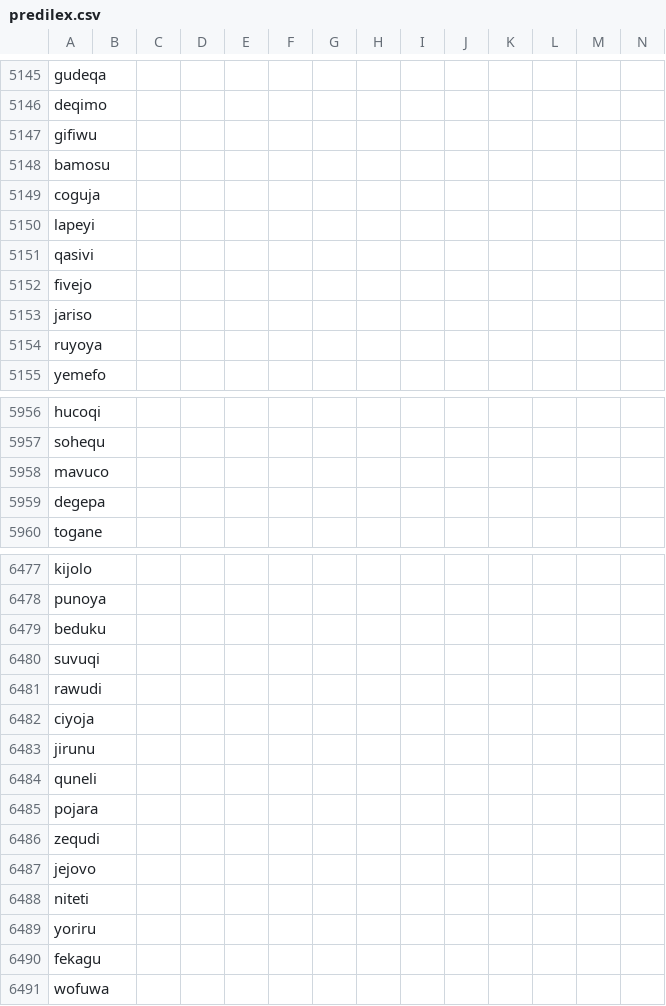
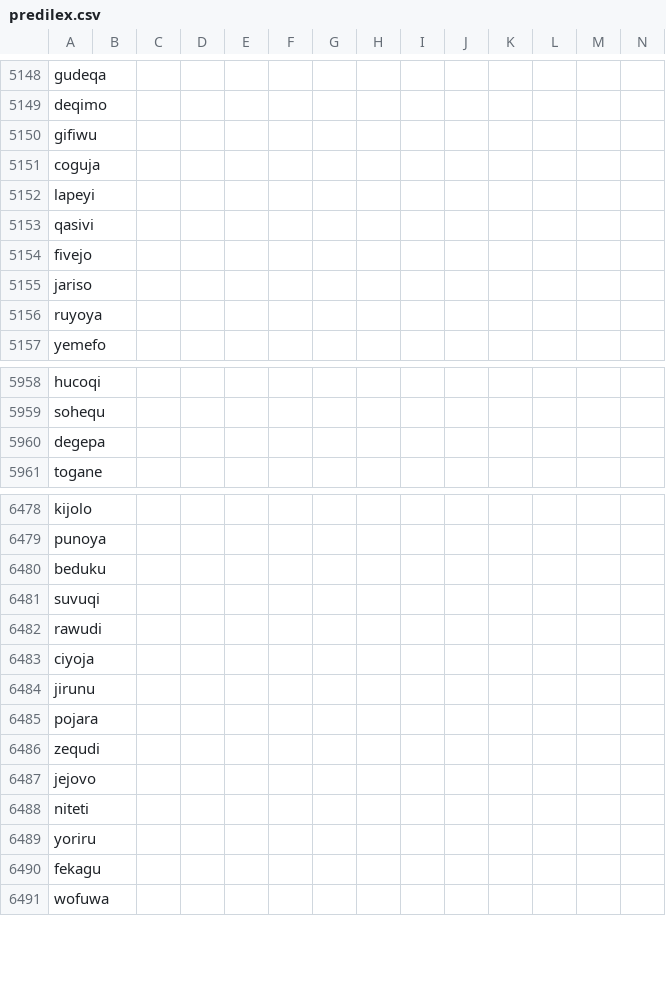
Before and after one commit to Ntsekees/Predilex, a CSV file: predilex.csv, drawn as a sheet; only a part is shown, gaps mark what is left out; removed rows and columns are numbered as before the commit, all else as after; rows hold the shown columns only; the diff covers the shown part only; the diff names each change by its address in the sheet, - before the commit and + after, or states it on an @@ line.

```diff
--- a/predilex.csv
+++ b/predilex.csv
-row 5148: bamosu
-row 5958: mavuco
-row 6484: quneli
```
Also changed, not shown: 7 added rows, 4 removed rows and 3 edited cells elsewhere in this file, 1 other file.
